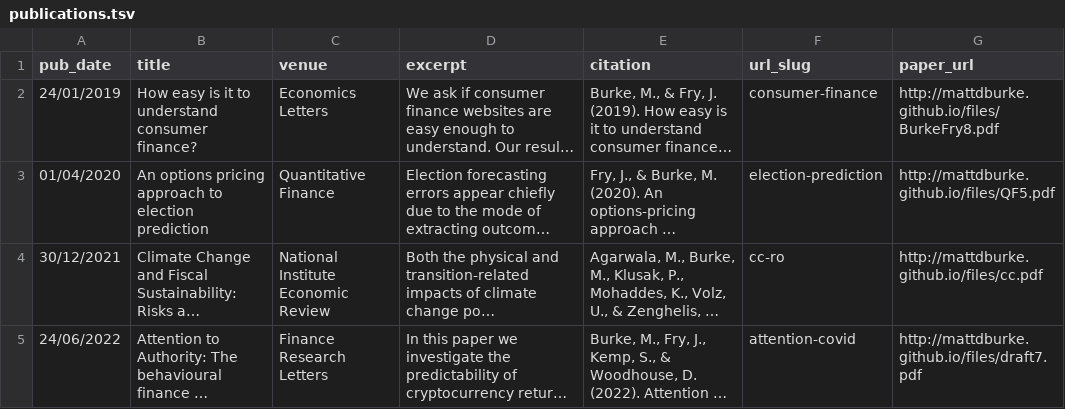
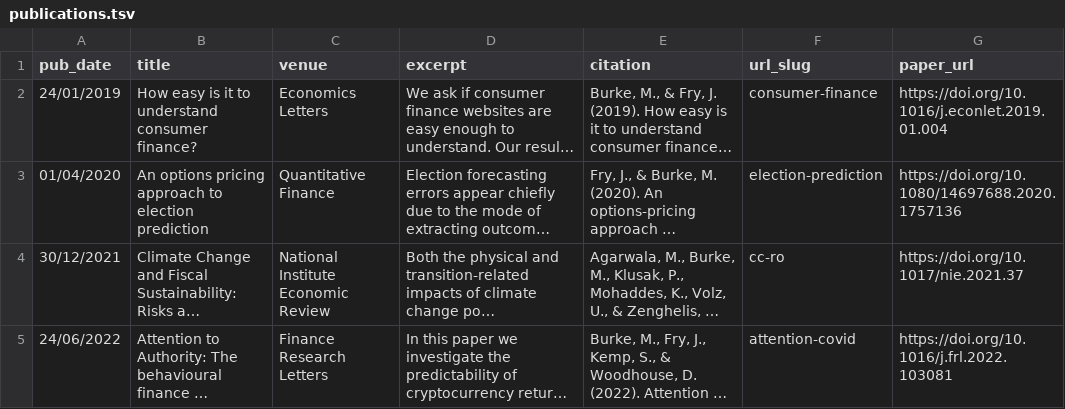
Before and after one commit to mattdburke/mattdburke.github.io, a TSV file: markdown_generator/publications.tsv, drawn as a sheet; long unchanged cells end in …; the diff names each change by its address in the sheet, - before the commit and + after, or states it on an @@ line.

```diff
--- a/markdown_generator/publications.tsv
+++ b/markdown_generator/publications.tsv
-G2 (paper_url): http://mattdburke.github.io/files/BurkeFry8.pdf
+G2 (paper_url): https://doi.org/10.1016/j.econlet.2019.01.004
-G3 (paper_url): http://mattdburke.github.io/files/QF5.pdf
+G3 (paper_url): https://doi.org/10.1080/14697688.2020.1757136
-G4 (paper_url): http://mattdburke.github.io/files/cc.pdf
+G4 (paper_url): https://doi.org/10.1017/nie.2021.37
-G5 (paper_url): http://mattdburke.github.io/files/draft7.pdf
+G5 (paper_url): https://doi.org/10.1016/j.frl.2022.103081
```
Also changed, not shown: 4 other files.
